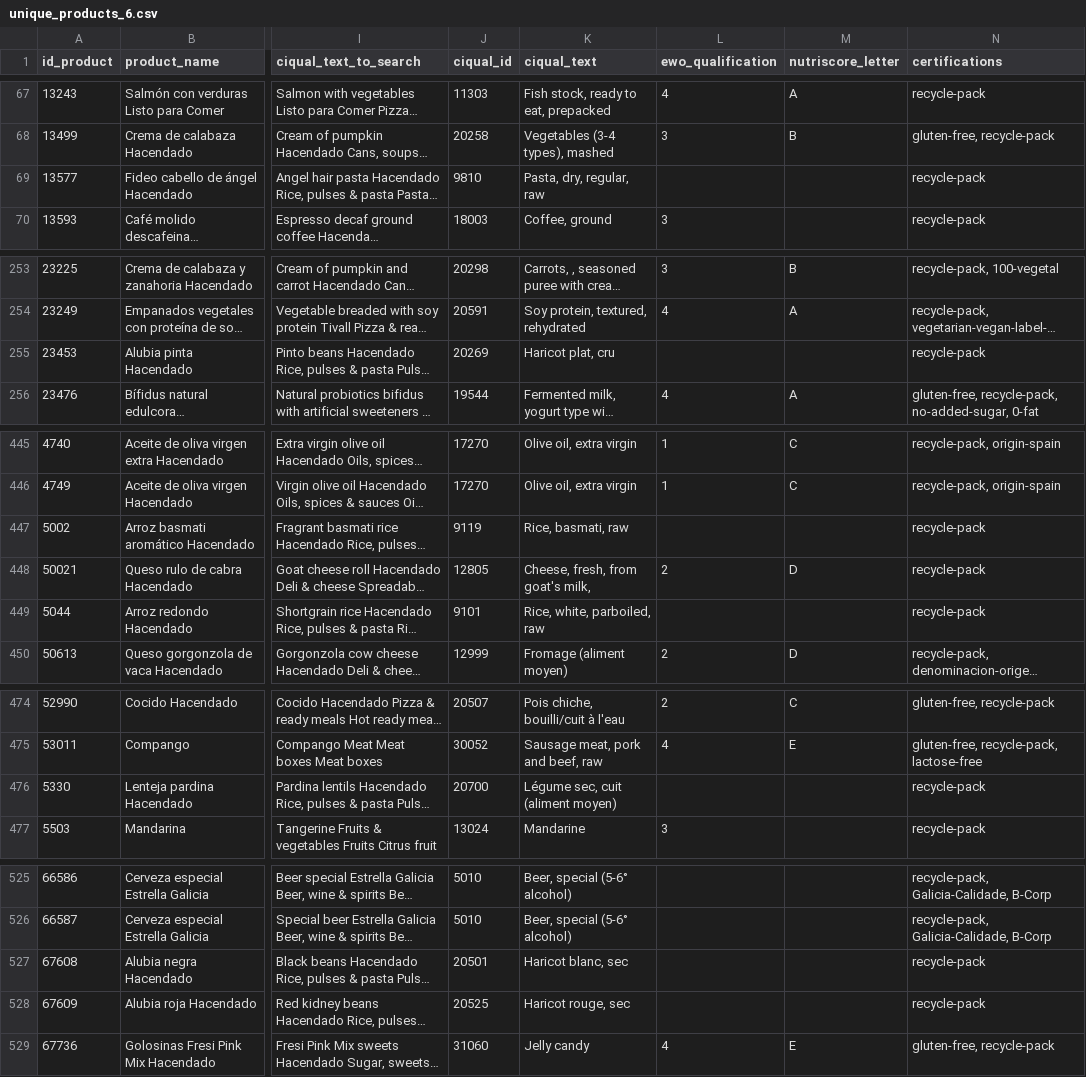
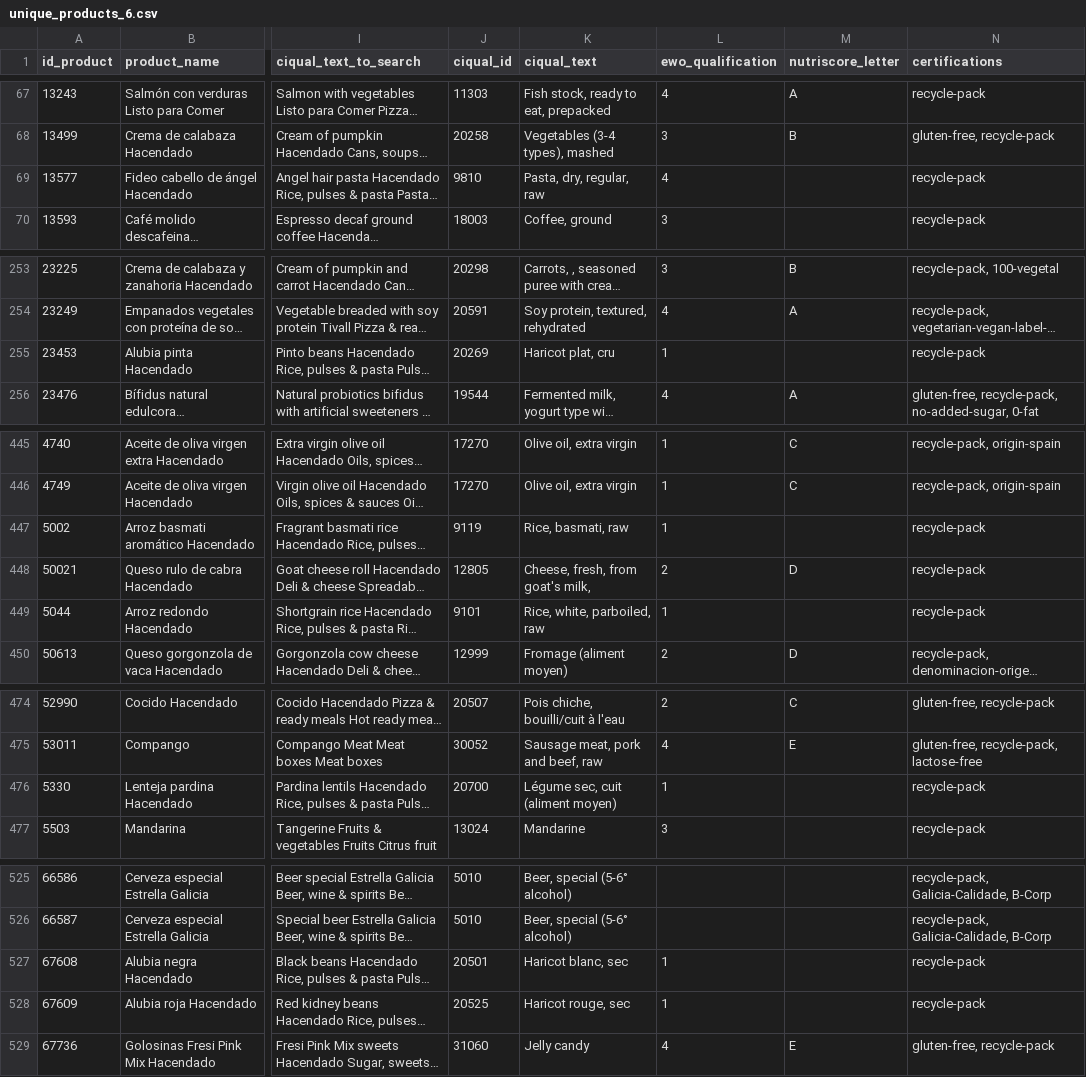
Before and after one commit to cescFT/TFM-fferretar-code, a CSV file: csv/to_send/unique_products_6.csv, drawn as a sheet; only a part is shown, gaps mark what is left out; long unchanged cells end in …; the diff covers the shown part only; the diff names each change by its address in the sheet, - before the commit and + after, or states it on an @@ line.

```diff
--- a/csv/to_send/unique_products_6.csv
+++ b/csv/to_send/unique_products_6.csv
-L69 (ewo_qualification): (empty)
+L69 (ewo_qualification): 4
-L255 (ewo_qualification): (empty)
+L255 (ewo_qualification): 1
-L447 (ewo_qualification): (empty)
+L447 (ewo_qualification): 1
-L449 (ewo_qualification): (empty)
+L449 (ewo_qualification): 1
-L476 (ewo_qualification): (empty)
+L476 (ewo_qualification): 1
-L527:L528 (ewo_qualification): (empty)
+L527:L528 (ewo_qualification): 1
```
Also changed, not shown: 13 edited cells elsewhere in this file, 5 other files.
